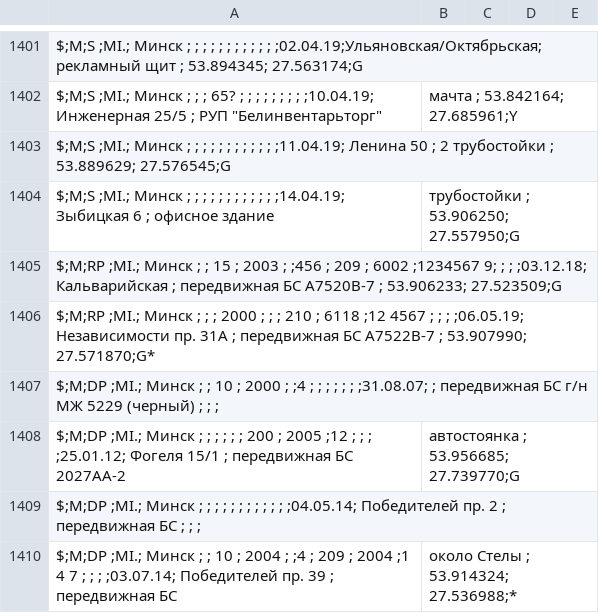
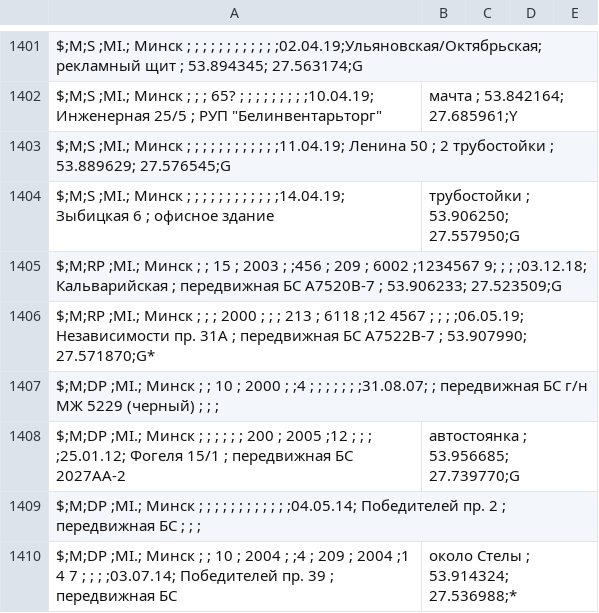
Before and after one commit to BelCellTracker/csv, a CSV file: MTS/Minsk.csv, drawn as a sheet; only a part is shown, gaps mark what is left out.

Commit message:
1 files | M  MTS/Minsk.csv

```diff
--- a/MTS/Minsk.csv
+++ b/MTS/Minsk.csv
@@ -1405,3 +1405,3 @@ $;M;S  ;MI.; Минск ;                   ;    ;      ;    ;    ;     ;      ;
 $;M;RP ;MI.; Минск ;                   ; 15 ; 2003 ;    ;456 ; 209 ; 6002 ;1234567 9;   ;      ;    ;03.12.18; Кальварийская         ; передвижная БС А7520В-7               ; 53.906233; 27.523509;G
-$;M;RP ;MI.; Минск ;                   ;    ; 2000 ;    ;    ; 210 ; 6118 ;12 4567  ;   ;      ;    ;06.05.19; Независимости пр. 31А ; передвижная БС А7522В-7               ; 53.907990; 27.571870;G*
+$;M;RP ;MI.; Минск ;                   ;    ; 2000 ;    ;    ; 213 ; 6118 ;12 4567  ;   ;      ;    ;06.05.19; Независимости пр. 31А ; передвижная БС А7522В-7               ; 53.907990; 27.571870;G*
 $;M;DP ;MI.; Минск ;                   ; 10 ; 2000 ;    ;4   ;     ;      ;         ;   ;      ;    ;31.08.07;                       ; передвижная БС г/н МЖ 5229 (черный)   ;          ;          ;
```
